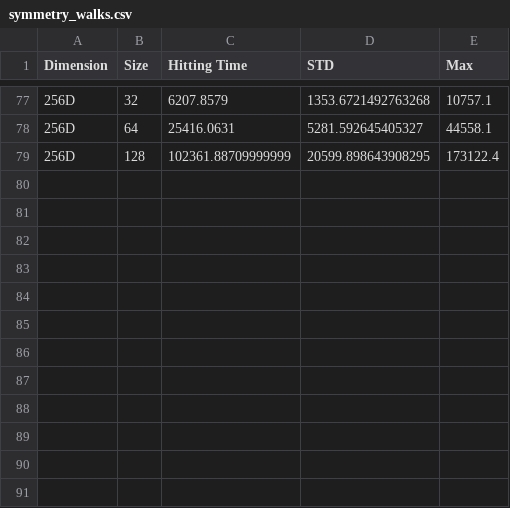
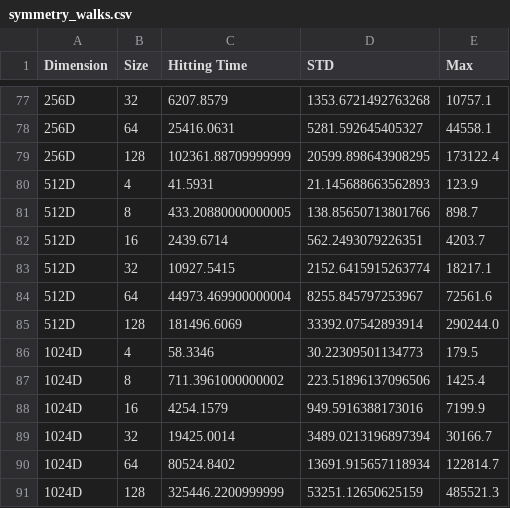
Before and after one commit to pgb64/INVESTIGATION, a CSV file: data/symmetry_walks.csv, drawn as a sheet; only a part is shown, gaps mark what is left out; the diff names each change by its address in the sheet, - before the commit and + after, or states it on an @@ line.

```diff
--- a/data/symmetry_walks.csv
+++ b/data/symmetry_walks.csv
+row 80: 512D | 4 | 41.5931 | 21.145688663562893 | 123.9
+row 81: 512D | 8 | 433.20880000000005 | 138.85650713801766 | 898.7
+row 82: 512D | 16 | 2439.6714 | 562.2493079226351 | 4203.7
+row 83: 512D | 32 | 10927.5415 | 2152.6415915263774 | 18217.1
+row 84: 512D | 64 | 44973.469900000004 | 8255.845797253967 | 72561.6
+row 85: 512D | 128 | 181496.6069 | 33392.07542893914 | 290244.0
+row 86: 1024D | 4 | 58.3346 | 30.22309501134773 | 179.5
+row 87: 1024D | 8 | 711.3961000000002 | 223.51896137096506 | 1425.4
+row 88: 1024D | 16 | 4254.1579 | 949.5916388173016 | 7199.9
+row 89: 1024D | 32 | 19425.0014 | 3489.0213196897394 | 30166.7
+row 90: 1024D | 64 | 80524.8402 | 13691.915657118934 | 122814.7
+row 91: 1024D | 128 | 325446.2200999999 | 53251.12650625159 | 485521.3
```
Also changed, not shown: 17 other files.
